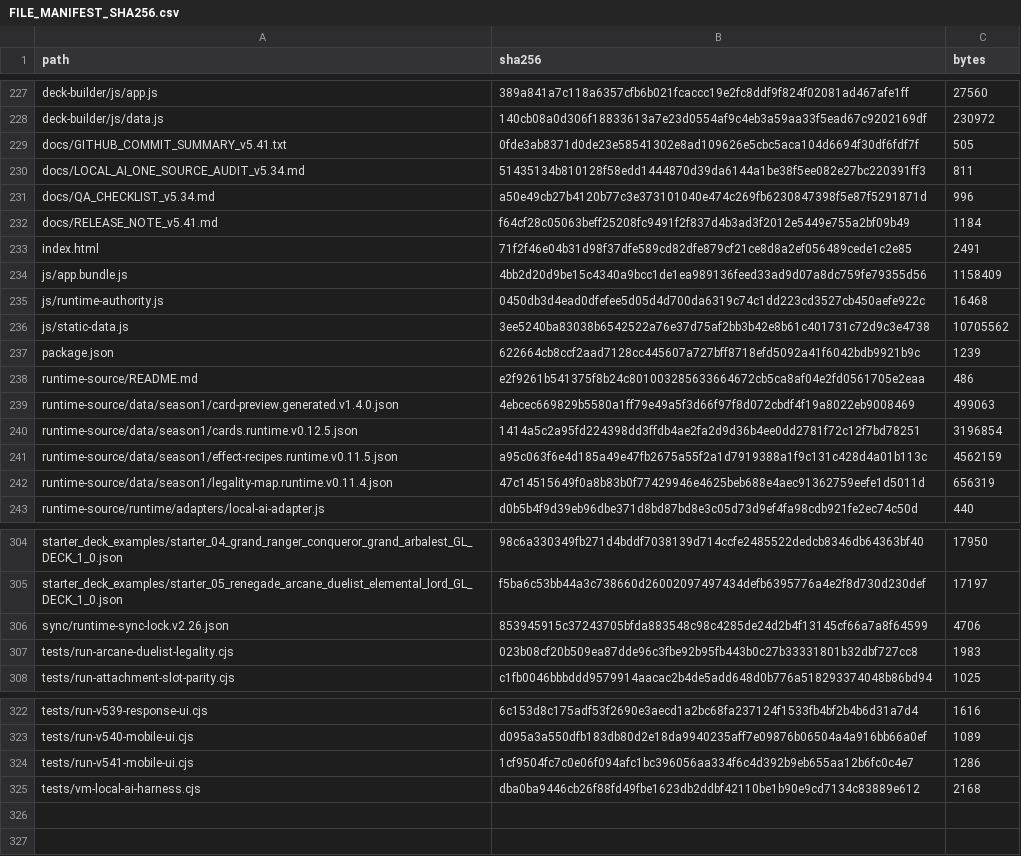
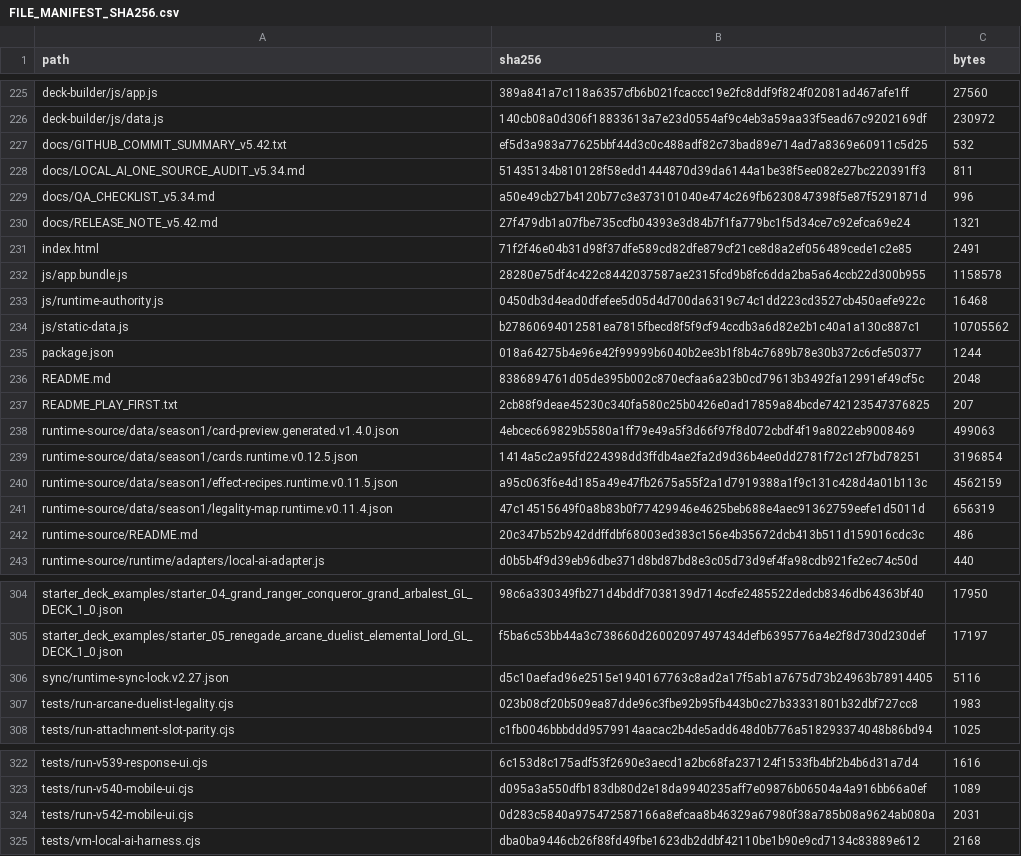
Before and after one commit to GrandisLegacyTCG/Grandis-Legacy-VS-AI, a CSV file: FILE_MANIFEST_SHA256.csv, drawn as a sheet; only a part is shown, gaps mark what is left out; the diff covers the shown part only.

```diff
--- a/FILE_MANIFEST_SHA256.csv
+++ b/FILE_MANIFEST_SHA256.csv
@@ -228,12 +226,13 @@ deck-builder/js/app.js,389a841a7c118a6357cfb6b021fcaccc19e2fc8ddf9f824f02081ad46
 deck-builder/js/data.js,140cb08a0d306f18833613a7e23d0554af9c4eb3a59aa33f5ead67c9202169df,230972
-docs/GITHUB_COMMIT_SUMMARY_v5.41.txt,0fde3ab8371d0de23e58541302e8ad109626e5cbc5aca104d6694f30df6fdf7f,505
+docs/GITHUB_COMMIT_SUMMARY_v5.42.txt,ef5d3a983a77625bbf44d3c0c488adf82c73bad89e714ad7a8369e60911c5d25,532
 docs/LOCAL_AI_ONE_SOURCE_AUDIT_v5.34.md,51435134b810128f58edd1444870d39da6144a1be38f5ee082e27bc220391ff3,811
 docs/QA_CHECKLIST_v5.34.md,a50e49cb27b4120b77c3e373101040e474c269fb6230847398f5e87f5291871d,996
-docs/RELEASE_NOTE_v5.41.md,f64cf28c05063beff25208fc9491f2f837d4b3ad3f2012e5449e755a2bf09b49,1184
+docs/RELEASE_NOTE_v5.42.md,27f479db1a07fbe735ccfb04393e3d84b7f1fa779bc1f5d34ce7c92efca69e24,1321
 index.html,71f2f46e04b31d98f37dfe589cd82dfe879cf21ce8d8a2ef056489cede1c2e85,2491
-js/app.bundle.js,4bb2d20d9be15c4340a9bcc1de1ea989136feed33ad9d07a8dc759fe79355d56,1158409
+js/app.bundle.js,28280e75df4c422c8442037587ae2315fcd9b8fc6dda2ba5a64ccb22d300b955,1158578
 js/runtime-authority.js,0450db3d4ead0dfefee5d05d4d700da6319c74c1dd223cd3527cb450aefe922c,16468
-js/static-data.js,3ee5240ba83038b6542522a76e37d75af2bb3b42e8b61c401731c72d9c3e4738,10705562
-package.json,622664cb8ccf2aad7128cc445607a727bff8718efd5092a41f6042bdb9921b9c,1239
-runtime-source/README.md,e2f9261b541375f8b24c801003285633664672cb5ca8af04e2fd0561705e2eaa,486
+js/static-data.js,b27860694012581ea7815fbecd8f5f9cf94ccdb3a6d82e2b1c40a1a130c887c1,10705562
+package.json,018a64275b4e96e42f99999b6040b2ee3b1f8b4c7689b78e30b372c6cfe50377,1244
+README.md,8386894761d05de395b002c870ecfaa6a23b0cd79613b3492fa12991ef49cf5c,2048
+README_PLAY_FIRST.txt,2cb88f9deae45230c340fa580c25b0426e0ad17859a84bcde742123547376825,207
 runtime-source/data/season1/card-preview.generated.v1.4.0.json,4ebcec669829b5580a1ff79e49a5f3d66f97f8d072cbdf4f19a8022eb9008469,499063
@@ -242,2 +241,3 @@ runtime-source/data/season1/effect-recipes.runtime.v0.11.5.json,a95c063f6e4d185a
 runtime-source/data/season1/legality-map.runtime.v0.11.4.json,47c14515649f0a8b83b0f77429946e4625beb688e4aec91362759eefe1d5011d,656319
+runtime-source/README.md,20c347b52b942ddffdbf68003ed383c156e4b35672dcb413b511d159016cdc3c,486
 runtime-source/runtime/adapters/local-ai-adapter.js,d0b5b4f9d39eb96dbe371d8bd87bd8e3c05d73d9ef4fa98cdb921fe2ec74c50d,440
@@ -305,3 +305,3 @@ starter_deck_examples/starter_04_grand_ranger_conqueror_grand_arbalest_GL_DECK_1
 starter_deck_examples/starter_05_renegade_arcane_duelist_elemental_lord_GL_DECK_1_0.json,f5ba6c53bb44a3c738660d26002097497434defb6395776a4e2f8d730d230def,17197
-sync/runtime-sync-lock.v2.26.json,853945915c37243705bfda883548c98c4285de24d2b4f13145cf66a7a8f64599,4706
+sync/runtime-sync-lock.v2.27.json,d5c10aefad96e2515e1940167763c8ad2a17f5ab1a7675d73b24963b78914405,5116
 tests/run-arcane-duelist-legality.cjs,023b08cf20b509ea87dde96c3fbe92b95fb443b0c27b33331801b32dbf727cc8,1983
@@ -323,3 +323,3 @@ tests/run-v539-response-ui.cjs,6c153d8c175adf53f2690e3aecd1a2bc68fa237124f1533fb
 tests/run-v540-mobile-ui.cjs,d095a3a550dfb183db80d2e18da9940235aff7e09876b06504a4a916bb66a0ef,1089
-tests/run-v541-mobile-ui.cjs,1cf9504fc7c0e06f094afc1bc396056aa334f6c4d392b9eb655aa12b6fc0c4e7,1286
+tests/run-v542-mobile-ui.cjs,0d283c5840a975472587166a8efcaa8b46329a67980f38a785b08a9624ab080a,2031
 tests/vm-local-ai-harness.cjs,dba0ba9446cb26f88fd49fbe1623db2ddbf42110be1b90e9cd7134c83889e612,2168
```
Also changed, not shown: 1 removed row, 2 moved rows and 6 edited cells elsewhere in this file, 13 other files.
